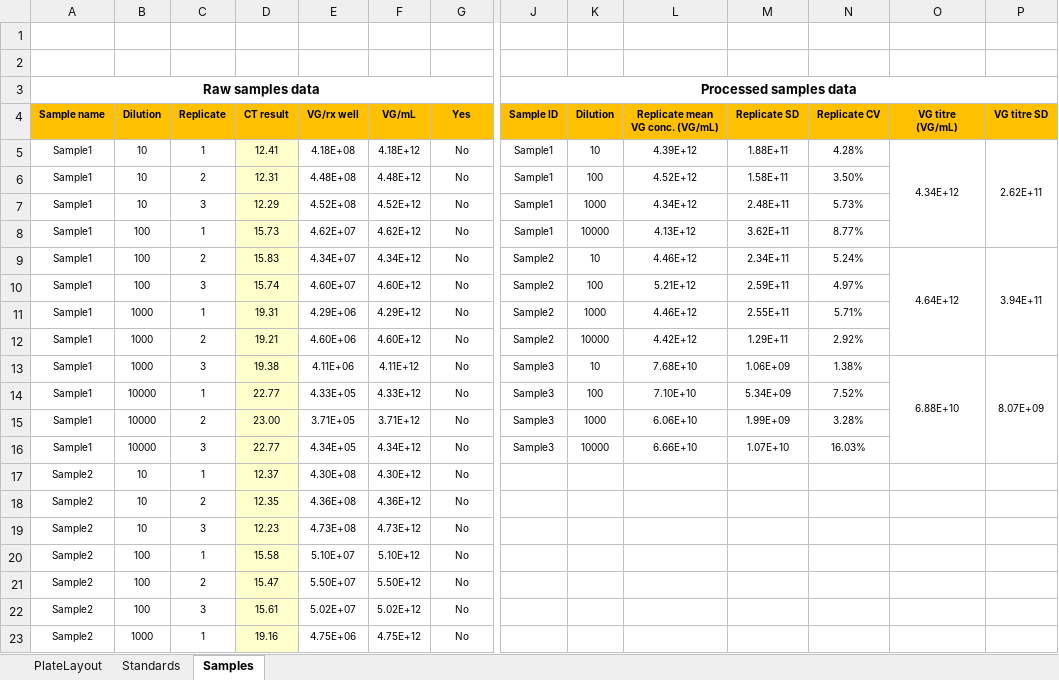
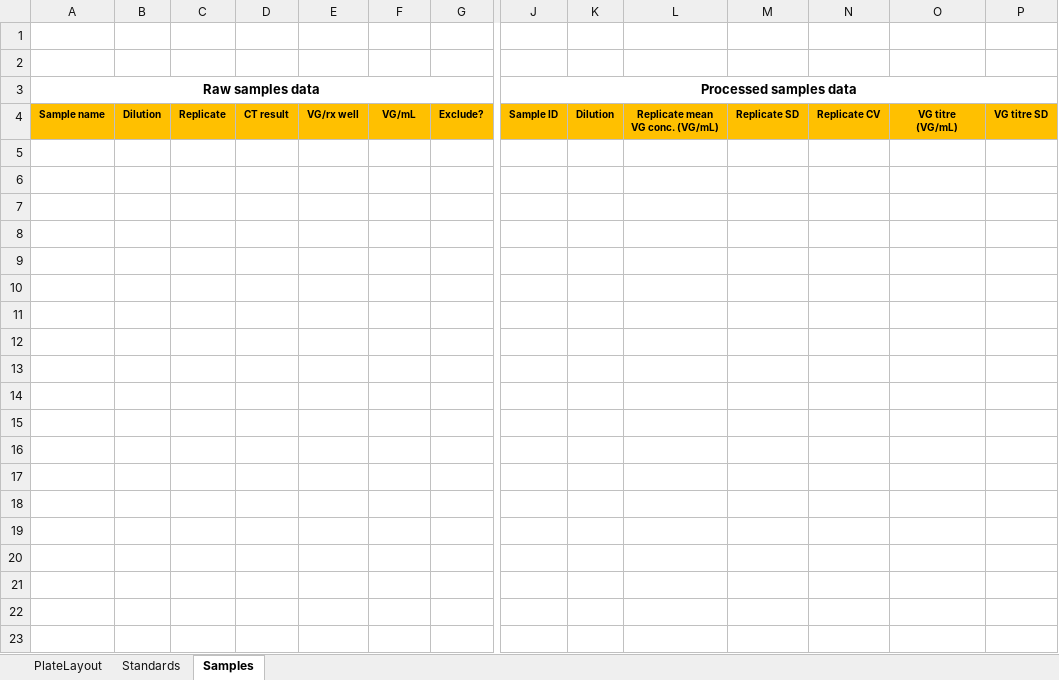
Before and after one commit to omare334/Meiragtx_project, an Excel workbook: AnalysisExample_app.xlsm, sheet Samples, drawn as a sheet; only a part is shown, gaps mark what is left out; values as stored, in another font and other column widths than the file's, no borders; charts and pictures and conditional formats not drawn; rows hold the shown columns only; the diff covers the shown part only; the diff names each change by its address in the sheet, - before the commit and + after, or states it on an @@ line.

```diff
--- a/AnalysisExample_app.xlsm (sheet Samples)
+++ b/AnalysisExample_app.xlsm (sheet Samples)
-G4: Yes
+G4: Exclude?
-row 5: Sample1 | 10 | 1 | 12.41 | 4.18E+08 | 4.18E+12 | No | Sample1 | 10 | 4.39E+12 | 1.88E+11 | 4.28% | 4.34E+12 | 2.62E+11
-row 6: Sample1 | 10 | 2 | 12.31 | 4.48E+08 | 4.48E+12 | No | Sample1 | 100 | 4.52E+12 | 1.58E+11 | 3.50%
-row 7: Sample1 | 10 | 3 | 12.29 | 4.52E+08 | 4.52E+12 | No | Sample1 | 1000 | 4.34E+12 | 2.48E+11 | 5.73%
-row 8: Sample1 | 100 | 1 | 15.73 | 4.62E+07 | 4.62E+12 | No | Sample1 | 10000 | 4.13E+12 | 3.62E+11 | 8.77%
-row 9: Sample1 | 100 | 2 | 15.83 | 4.34E+07 | 4.34E+12 | No | Sample2 | 10 | 4.46E+12 | 2.34E+11 | 5.24% | 4.64E+12 | 3.94E+11
-row 10: Sample1 | 100 | 3 | 15.74 | 4.60E+07 | 4.60E+12 | No | Sample2 | 100 | 5.21E+12 | 2.59E+11 | 4.97%
-row 11: Sample1 | 1000 | 1 | 19.31 | 4.29E+06 | 4.29E+12 | No | Sample2 | 1000 | 4.46E+12 | 2.55E+11 | 5.71%
-row 12: Sample1 | 1000 | 2 | 19.21 | 4.60E+06 | 4.60E+12 | No | Sample2 | 10000 | 4.42E+12 | 1.29E+11 | 2.92%
-row 13: Sample1 | 1000 | 3 | 19.38 | 4.11E+06 | 4.11E+12 | No | Sample3 | 10 | 7.68E+10 | 1.06E+09 | 1.38% | 6.88E+10 | 8.07E+09
-row 14: Sample1 | 10000 | 1 | 22.77 | 4.33E+05 | 4.33E+12 | No | Sample3 | 100 | 7.10E+10 | 5.34E+09 | 7.52%
-row 15: Sample1 | 10000 | 2 | 23.00 | 3.71E+05 | 3.71E+12 | No | Sample3 | 1000 | 6.06E+10 | 1.99E+09 | 3.28%
-row 16: Sample1 | 10000 | 3 | 22.77 | 4.34E+05 | 4.34E+12 | No | Sample3 | 10000 | 6.66E+10 | 1.07E+10 | 16.03%
-row 17: Sample2 | 10 | 1 | 12.37 | 4.30E+08 | 4.30E+12 | No
-row 18: Sample2 | 10 | 2 | 12.35 | 4.36E+08 | 4.36E+12 | No
-row 19: Sample2 | 10 | 3 | 12.23 | 4.73E+08 | 4.73E+12 | No
-row 20: Sample2 | 100 | 1 | 15.58 | 5.10E+07 | 5.10E+12 | No
-row 21: Sample2 | 100 | 2 | 15.47 | 5.50E+07 | 5.50E+12 | No
-row 22: Sample2 | 100 | 3 | 15.61 | 5.02E+07 | 5.02E+12 | No
-row 23: Sample2 | 1000 | 1 | 19.16 | 4.75E+06 | 4.75E+12 | No
```
Also changed, not shown: 17 removed rows elsewhere in this sheet, sheet Standards, charts or pictures, 3 other files.
